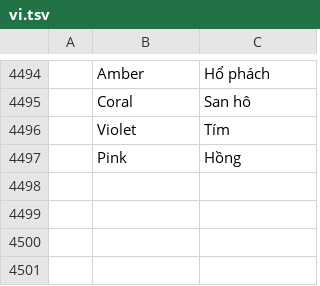
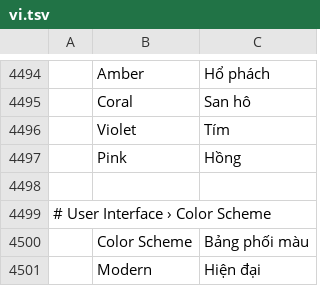
Before and after one commit to 00xJS/vectorcraft, a TSV file: crates/ui-egui/src/i18n/vi.tsv, drawn as a sheet; only a part is shown, gaps mark what is left out; the diff names each change by its address in the sheet, - before the commit and + after, or states it on an @@ line.

```diff
--- a/crates/ui-egui/src/i18n/vi.tsv
+++ b/crates/ui-egui/src/i18n/vi.tsv
+row 4498: (empty)
+row 4499: # User Interface › Color Scheme
+row 4500:  | Color Scheme | Bảng phối màu
+row 4501:  | Modern | Hiện đại
```
Also changed, not shown: crates/ui-egui/src/i18n/bg.tsv, crates/ui-egui/src/i18n/el.tsv, 20 other files.
